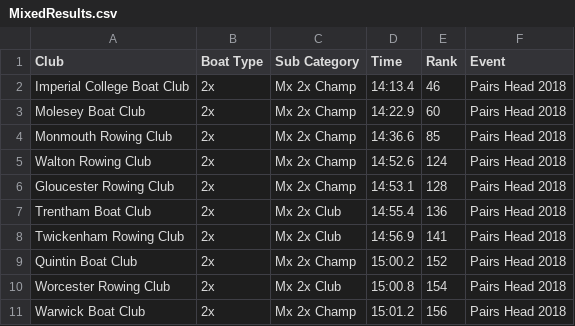
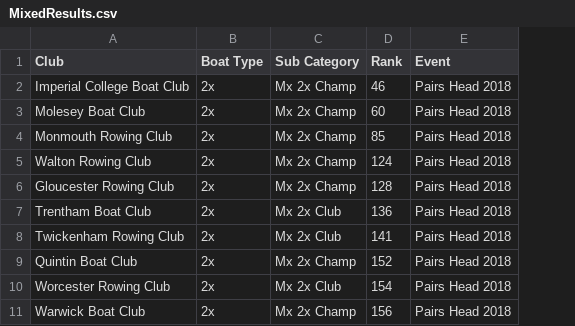
Before and after one commit to andej016/rowApp, a CSV file: ShinyAppV2/rowApp_Spreadsheets/RaceResults/Summaries/MixedResults.csv, drawn as a sheet; only a part is shown; the diff names each change by its address in the sheet, - before the commit and + after, or states it on an @@ line.

```diff
--- a/ShinyAppV2/rowApp_Spreadsheets/RaceResults/Summaries/MixedResults.csv
+++ b/ShinyAppV2/rowApp_Spreadsheets/RaceResults/Summaries/MixedResults.csv
-column D (Time), rows 2-11: 14:13.4 | 14:22.9 | 14:36.6 | 14:52.6 | 14:53.1 | 14:55.4 | 14:56.9 | 15:00.2 | 15:00.8 | 15:01.2
```
Also changed, not shown: 6 other files.
